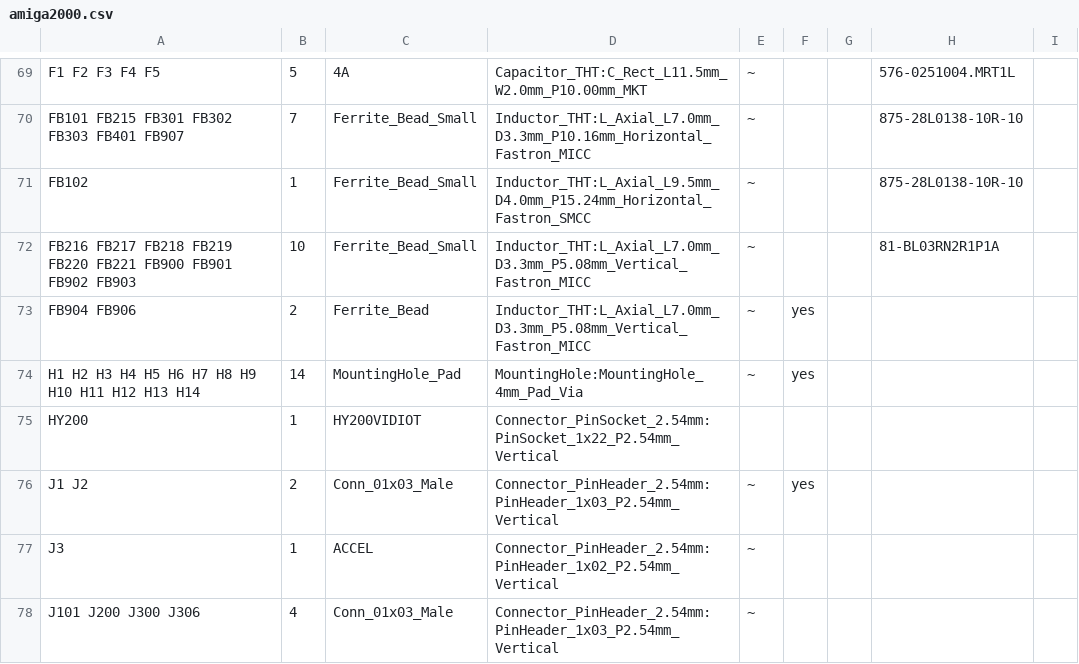
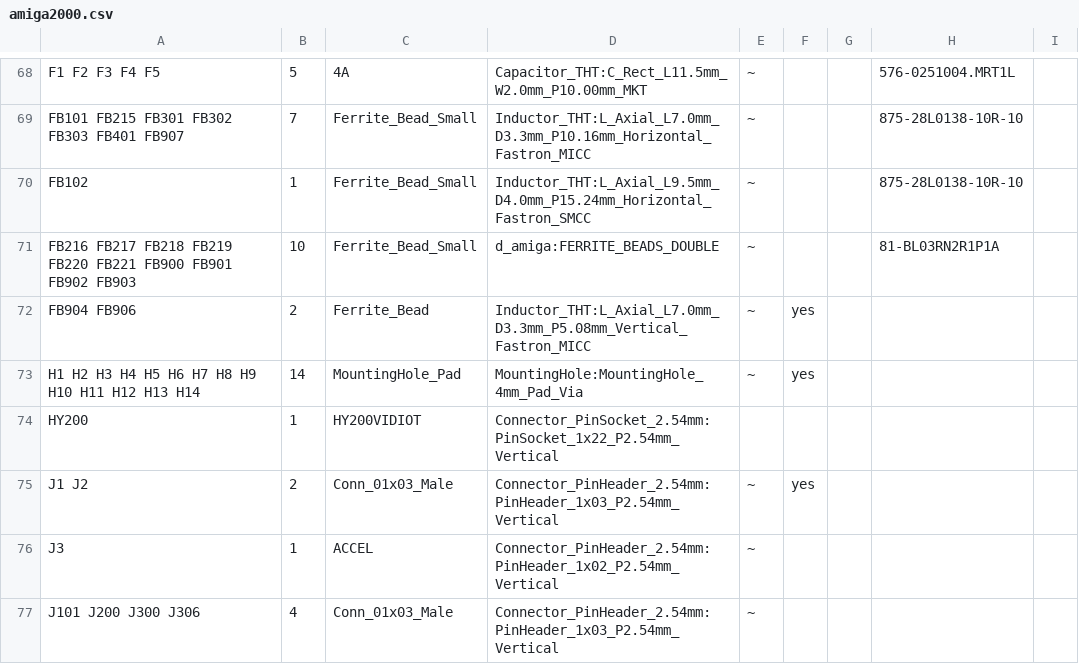
Before and after one commit to rhaamo/kicad-amiga2000, a CSV file: amiga2000.csv, drawn as a sheet; only a part is shown, gaps mark what is left out; the diff covers the shown part only.

```diff
--- a/amiga2000.csv
+++ b/amiga2000.csv
@@ -71,3 +70,3 @@ FB101 FB215 FB301 FB302 FB303 FB401 FB907 ,7,Ferrite_Bead_Small,Inductor_THT:L_A
 FB102 ,1,Ferrite_Bead_Small,Inductor_THT:L_Axial_L9.5mm_D4.0mm_P15.24mm_Horizontal_Fastron_SMCC,~, , ,875-28L0138-10R-10
-FB216 FB217 FB218 FB219 FB220 FB221 FB900 FB901 FB902 FB903 ,10,Ferrite_Bead_Small,Inductor_THT:L_Axial_L7.0mm_D3.3mm_P5.08mm_Vertical_Fastron_MICC,~, , ,81-BL03RN2R1P1A
+FB216 FB217 FB218 FB219 FB220 FB221 FB900 FB901 FB902 FB903 ,10,Ferrite_Bead_Small,d_amiga:FERRITE_BEADS_DOUBLE,~, , ,81-BL03RN2R1P1A
 FB904 FB906 ,2,Ferrite_Bead,Inductor_THT:L_Axial_L7.0mm_D3.3mm_P5.08mm_Vertical_Fastron_MICC,~,yes, ,
```
Also changed, not shown: 1 added row, 2 removed rows and 14 edited cells elsewhere in this file, 11 other files.
